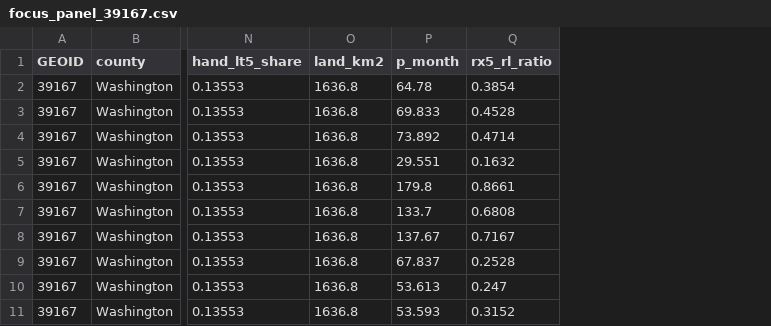
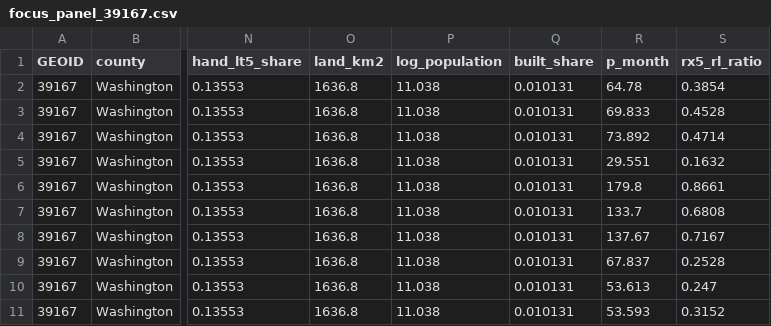
Before and after one commit to AAA-zzZZ/CSE472-Project-2, a CSV file: yana_workspace/data/focus_panel_39167.csv, drawn as a sheet; only a part is shown, gaps mark what is left out; the diff names each change by its address in the sheet, - before the commit and + after, or states it on an @@ line.

Commit message:
rebuilt panels, result dataset in data/gee_ghsl39167 folder

```diff
--- a/yana_workspace/data/focus_panel_39167.csv
+++ b/yana_workspace/data/focus_panel_39167.csv
+column P (log_population), rows 2-11: all 11.038
+column Q (built_share), rows 2-11: all 0.010131
```
Also changed, not shown: yana_workspace/results/neighbour_coefs.csv, yana_workspace/results/neighbour_scores.csv, 6 other files.
